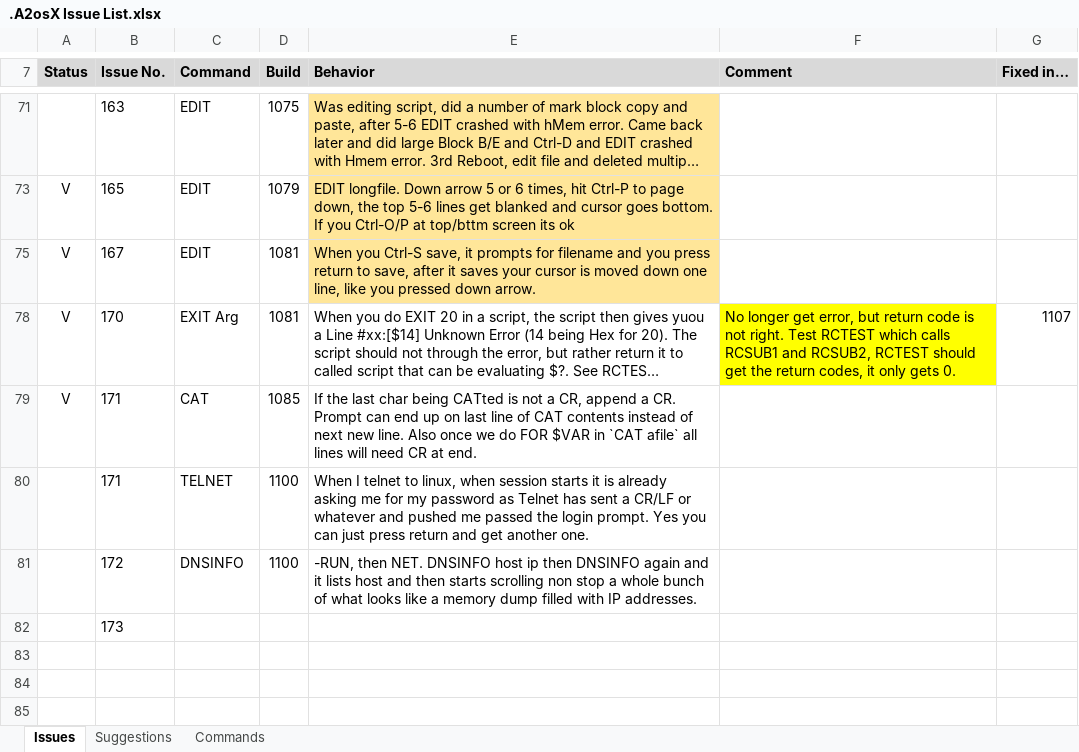
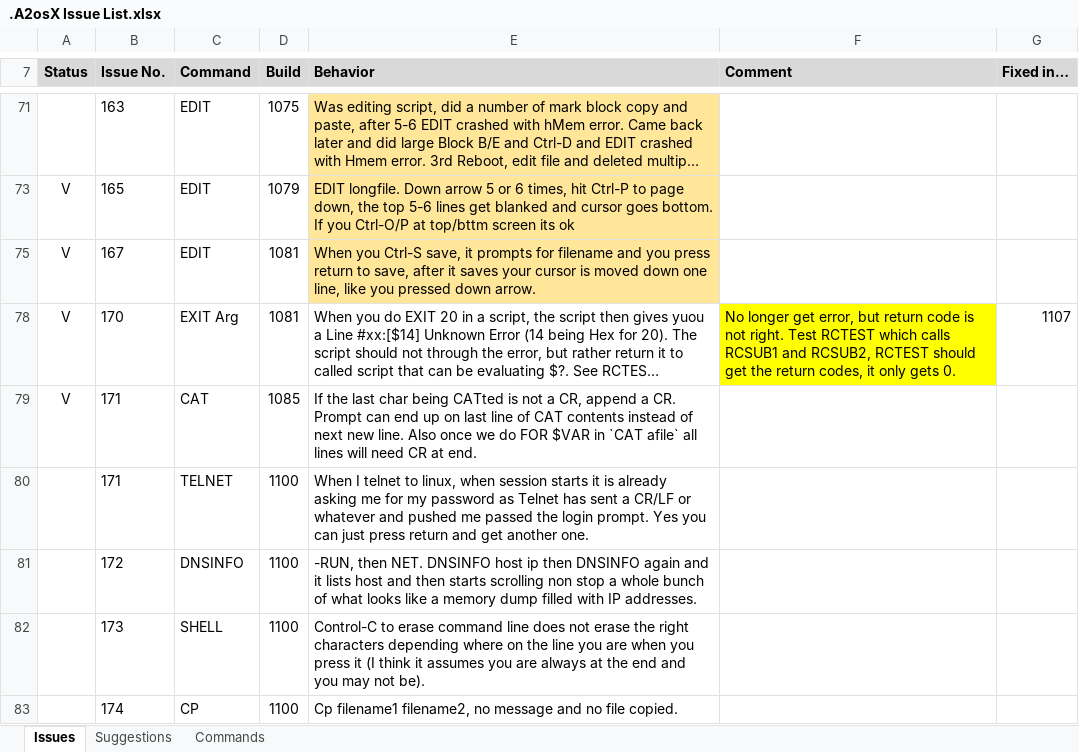
Before and after one commit to A2osX/A2osX, an Excel workbook: .A2osX Issue List.xlsx, sheet Issues, drawn as a sheet; only a part is shown, gaps mark what is left out; long unchanged cells end in …; values as stored, in another font and other column widths than the file's, no borders; the diff names each change by its address in the sheet, - before the commit and + after, or states it on an @@ line.

Commit message:
New issues and suggestions.

```diff
--- a/.A2osX Issue List.xlsx (sheet Issues)
+++ b/.A2osX Issue List.xlsx (sheet Issues)
-C82 (Command): (empty)
+C82 (Command): SHELL
-D82 (Build): (empty)
+D82 (Build): 1100
-E82 (Behavior): (empty)
+E82 (Behavior): Control-C to erase command line does not erase the right characters depending where on the line you are when you press it (I think it assumes you are always at the end and you may not be).
+row 83:  | 174 | CP | 1100 | Cp filename1 filename2, no message and no file copied.
```
Also changed, not shown: sheet Suggestions.
